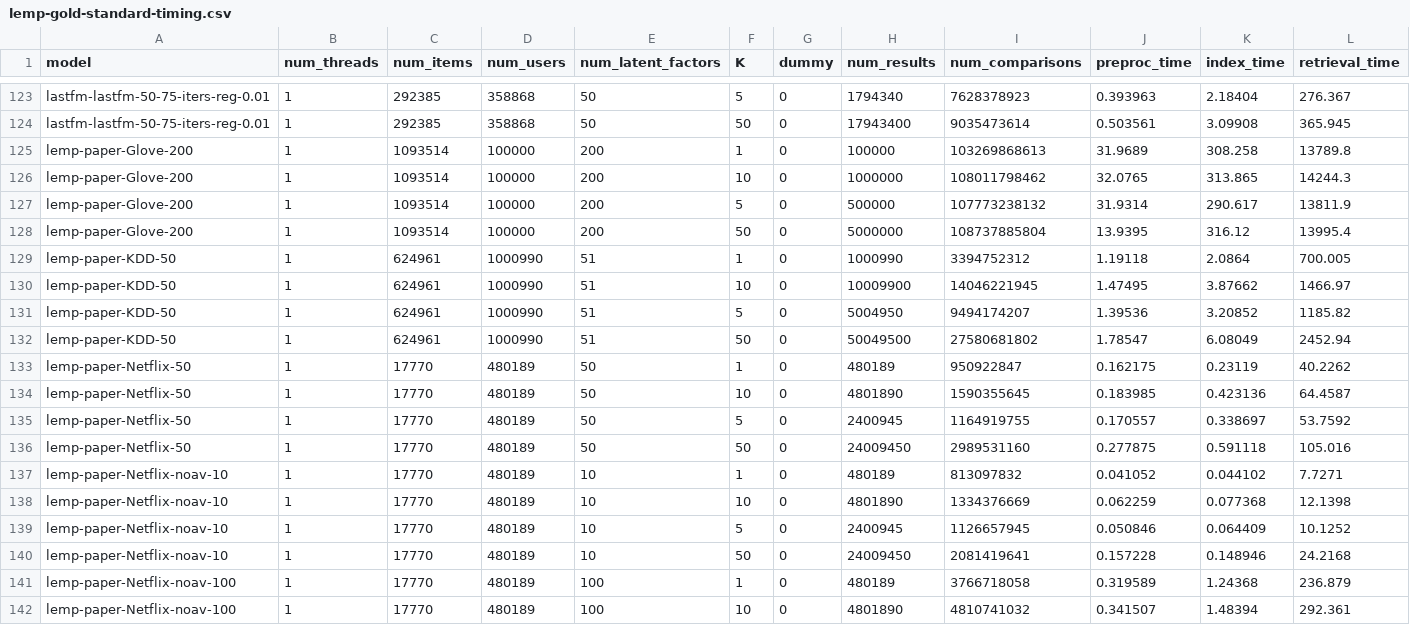
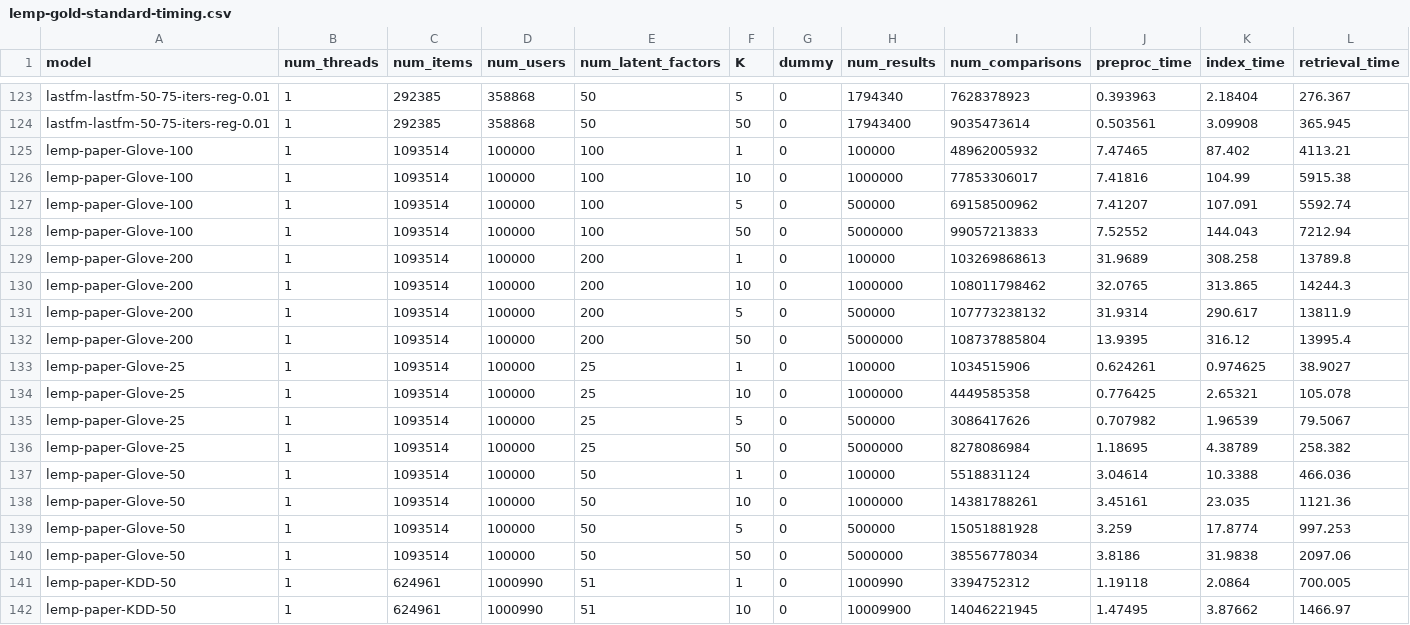
Before and after one commit to stanford-futuredata/optimus-maximus, a CSV file: plots/timing-results/lemp-gold-standard-timing.csv, drawn as a sheet; only a part is shown, gaps mark what is left out; the shorter side is filled out with more unchanged rows; rows hold the shown columns only; the diff names each change by its address in the sheet, - before the commit and + after, or states it on an @@ line.

```diff
--- a/plots/timing-results/lemp-gold-standard-timing.csv
+++ b/plots/timing-results/lemp-gold-standard-timing.csv
+row 125: lemp-paper-Glove-100 | 1 | 1093514 | 100000 | 100 | 1 | 0 | 100000 | 48962005932 | 7.47465 | 87.402 | 4113.21
+row 126: lemp-paper-Glove-100 | 1 | 1093514 | 100000 | 100 | 10 | 0 | 1000000 | 77853306017 | 7.41816 | 104.99 | 5915.38
+row 127: lemp-paper-Glove-100 | 1 | 1093514 | 100000 | 100 | 5 | 0 | 500000 | 69158500962 | 7.41207 | 107.091 | 5592.74
+row 128: lemp-paper-Glove-100 | 1 | 1093514 | 100000 | 100 | 50 | 0 | 5000000 | 99057213833 | 7.52552 | 144.043 | 7212.94
+row 133: lemp-paper-Glove-25 | 1 | 1093514 | 100000 | 25 | 1 | 0 | 100000 | 1034515906 | 0.624261 | 0.974625 | 38.9027
+row 134: lemp-paper-Glove-25 | 1 | 1093514 | 100000 | 25 | 10 | 0 | 1000000 | 4449585358 | 0.776425 | 2.65321 | 105.078
+row 135: lemp-paper-Glove-25 | 1 | 1093514 | 100000 | 25 | 5 | 0 | 500000 | 3086417626 | 0.707982 | 1.96539 | 79.5067
+row 136: lemp-paper-Glove-25 | 1 | 1093514 | 100000 | 25 | 50 | 0 | 5000000 | 8278086984 | 1.18695 | 4.38789 | 258.382
+row 137: lemp-paper-Glove-50 | 1 | 1093514 | 100000 | 50 | 1 | 0 | 100000 | 5518831124 | 3.04614 | 10.3388 | 466.036
+row 138: lemp-paper-Glove-50 | 1 | 1093514 | 100000 | 50 | 10 | 0 | 1000000 | 14381788261 | 3.45161 | 23.035 | 1121.36
+row 139: lemp-paper-Glove-50 | 1 | 1093514 | 100000 | 50 | 5 | 0 | 500000 | 15051881928 | 3.259 | 17.8774 | 997.253
+row 140: lemp-paper-Glove-50 | 1 | 1093514 | 100000 | 50 | 50 | 0 | 5000000 | 38556778034 | 3.8186 | 31.9838 | 2097.06
```
Also changed, not shown: plots/timing-results/fexipro-orig-timing.csv, plots/timing-results/glove-blocked_mm-timing.csv, 3 other files.
